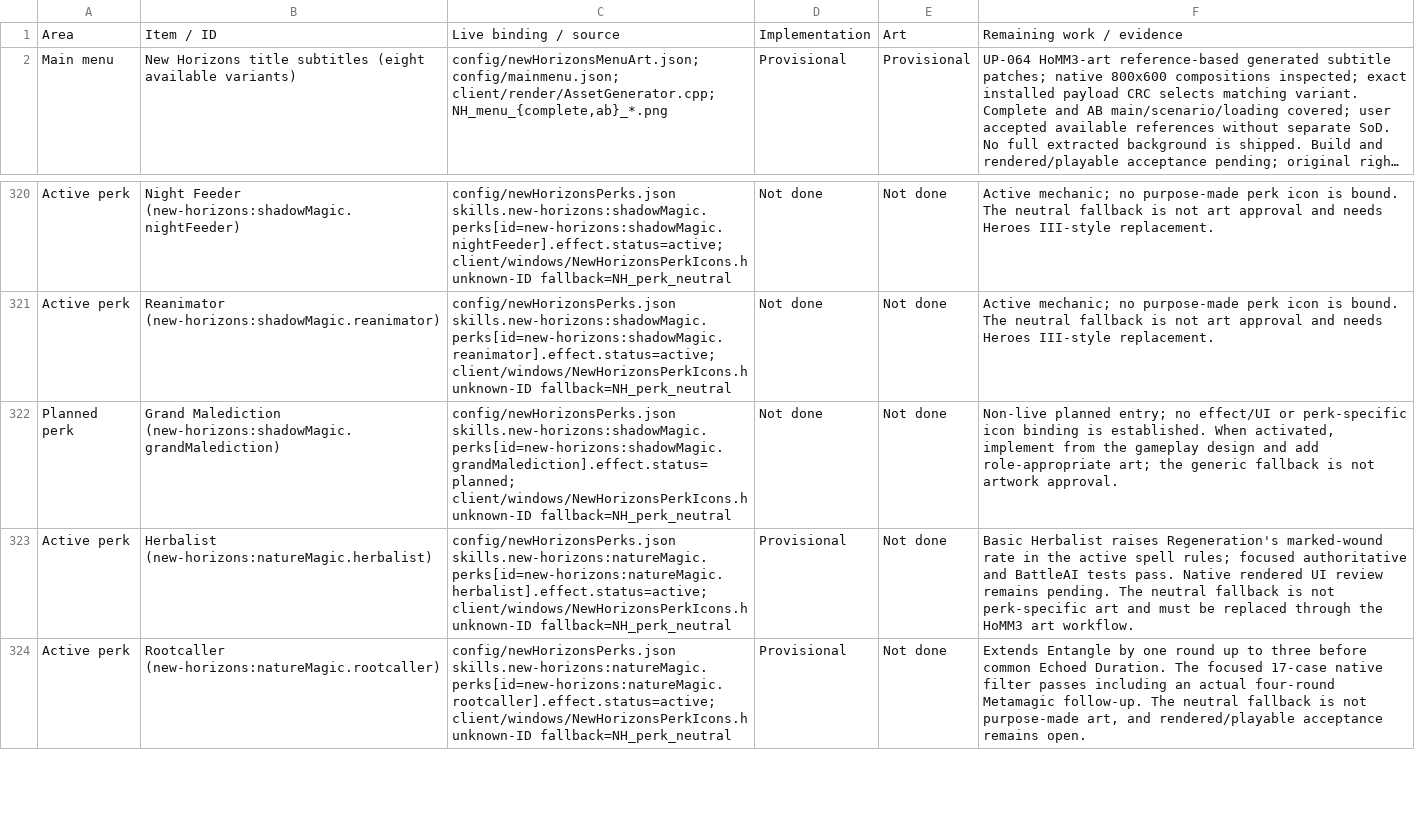
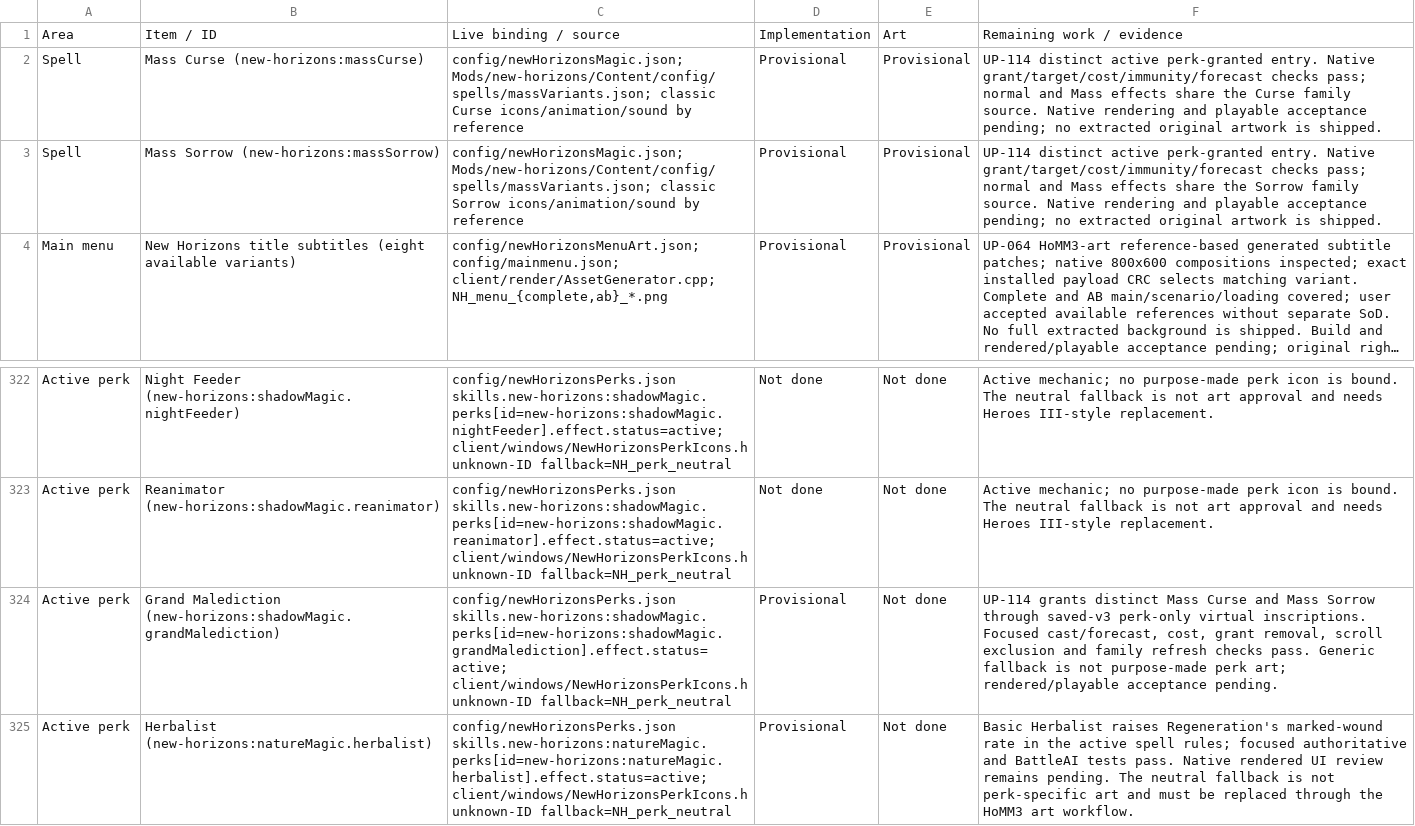
Before and after one commit to thegandalf196/new-horizons, a CSV file: docs/NH_UI_ASSET_INVENTORY.csv, drawn as a sheet; only a part is shown, gaps mark what is left out; the shorter side is filled out with more unchanged rows; long unchanged cells end in …; addresses are those after the commit; the diff names each change by its address in the sheet, - before the commit and + after, or states it on an @@ line.

Commit message:
Implement perk-granted Mass Curse and Mass Sorrow

```diff
--- a/docs/NH_UI_ASSET_INVENTORY.csv
+++ b/docs/NH_UI_ASSET_INVENTORY.csv
+row 2: Spell | Mass Curse (new-horizons:massCurse) | config/newHorizonsMagic.json; Mods/new-horizons/Content/config/spells/massVariants.json; classic Curse icons/animation/sound by reference | Provisional | Provisional | UP-114 distinct active perk-granted entry. Native grant/target/cost/immunity/forecast checks pass; normal and Mass effects share the Curse family source. Native rendering and playable acceptance pending; no extracted original artwork is shipped.
+row 3: Spell | Mass Sorrow (new-horizons:massSorrow) | config/newHorizonsMagic.json; Mods/new-horizons/Content/config/spells/massVariants.json; classic Sorrow icons/animation/sound by reference | Provisional | Provisional | UP-114 distinct active perk-granted entry. Native grant/target/cost/immunity/forecast checks pass; normal and Mass effects share the Sorrow family source. Native rendering and playable acceptance pending; no extracted original artwork is shipped.
-A324: Planned perk
+A324: Active perk
-C324: config/newHorizonsPerks.json skills.new-horizons:shadowMagic.perks[id=new-horizons:shadowMagic.grandMalediction].effect.status=planned; client/windows/NewHorizonsPerkIcons.h unknown-ID…
+C324: config/newHorizonsPerks.json skills.new-horizons:shadowMagic.perks[id=new-horizons:shadowMagic.grandMalediction].effect.status=active; client/windows/NewHorizonsPerkIcons.h unknown-ID…
-D324: Not done
+D324: Provisional
-F324: Non-live planned entry; no effect/UI or perk-specific icon binding is established. When activated, implement from the gameplay design and add role-appropriate art; the generic fallback is not artwork approval.
+F324: UP-114 grants distinct Mass Curse and Mass Sorrow through saved-v3 perk-only virtual inscriptions. Focused cast/forecast, cost, grant removal, scroll exclusion and family refresh checks pass. Generic fallback is not purpose-made perk art; rendered/playable acceptance pending.
```
Also changed, not shown: 48 other files.
